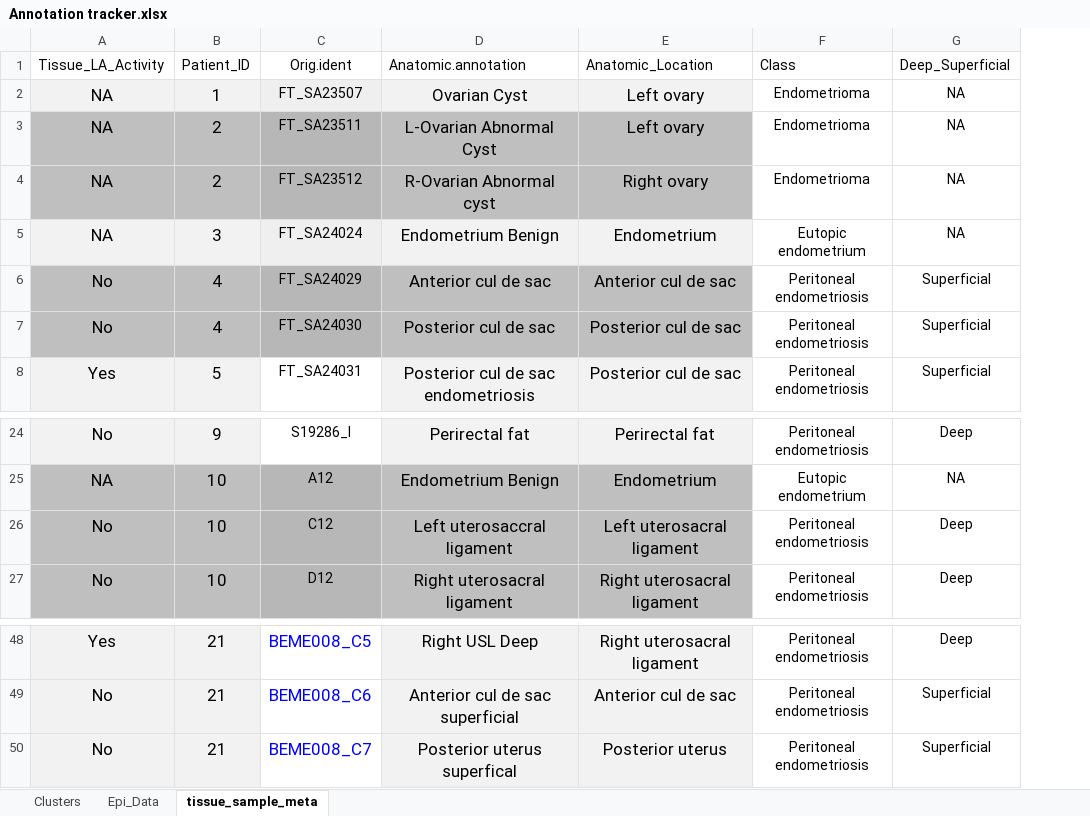
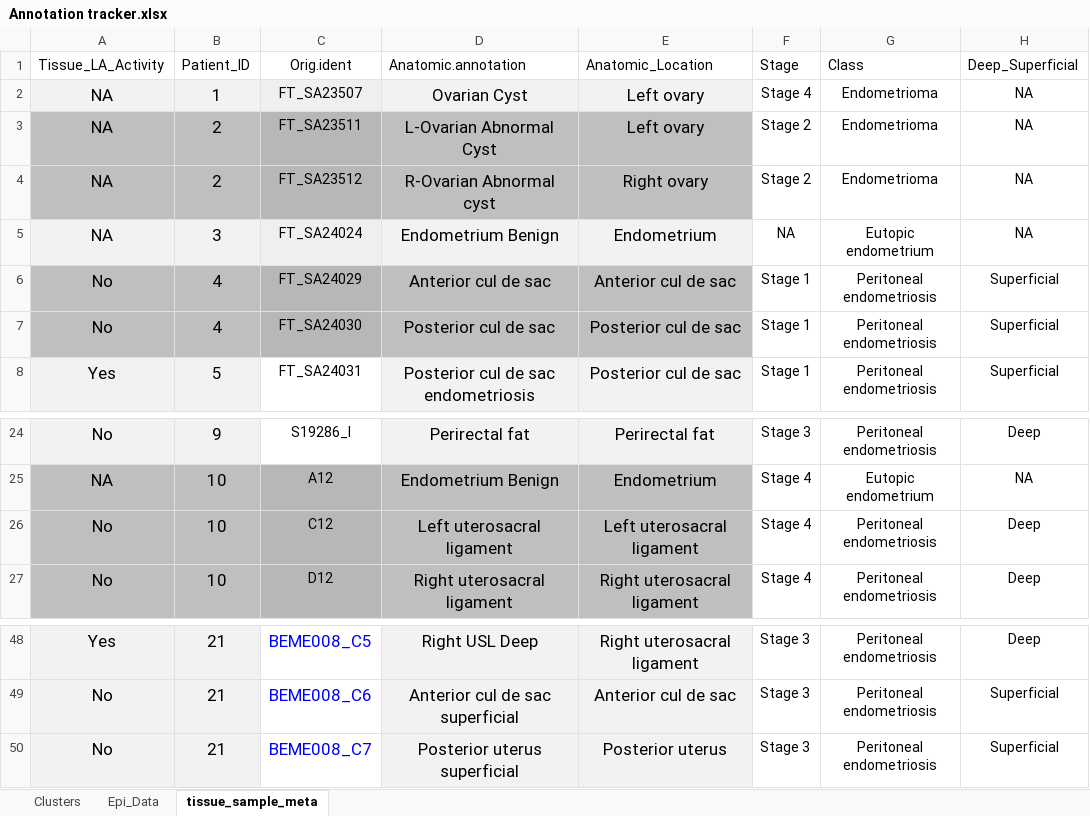
Before and after one commit to lawrenson-lab/sc_endo_la_immune, an Excel workbook: data/Annotation tracker.xlsx, sheet tissue_sample_meta, drawn as a sheet; only a part is shown, gaps mark what is left out; values as stored, in another font and other column widths than the file's, no borders; charts and pictures not drawn; the diff names each change by its address in the sheet, - before the commit and + after, or states it on an @@ line.

```diff
--- a/data/Annotation tracker.xlsx (sheet tissue_sample_meta)
+++ b/data/Annotation tracker.xlsx (sheet tissue_sample_meta)
+column F (Stage), rows 2-8: Stage 4 | Stage 2 | Stage 2 | NA | Stage 1 | Stage 1 | Stage 1; rows 24-27: Stage 3 | Stage 4 | Stage 4 | Stage 4; rows 48-50: all Stage 3
-D26 (Anatomic.annotation): Left uterosaccral ligament
+D26 (Anatomic.annotation): Left uterosacral ligament
-D50 (Anatomic.annotation): Posterior uterus superfical
+D50 (Anatomic.annotation): Posterior uterus superficial
```
Also changed, not shown: sheet Epi_Data, charts or pictures, 1 other file.
